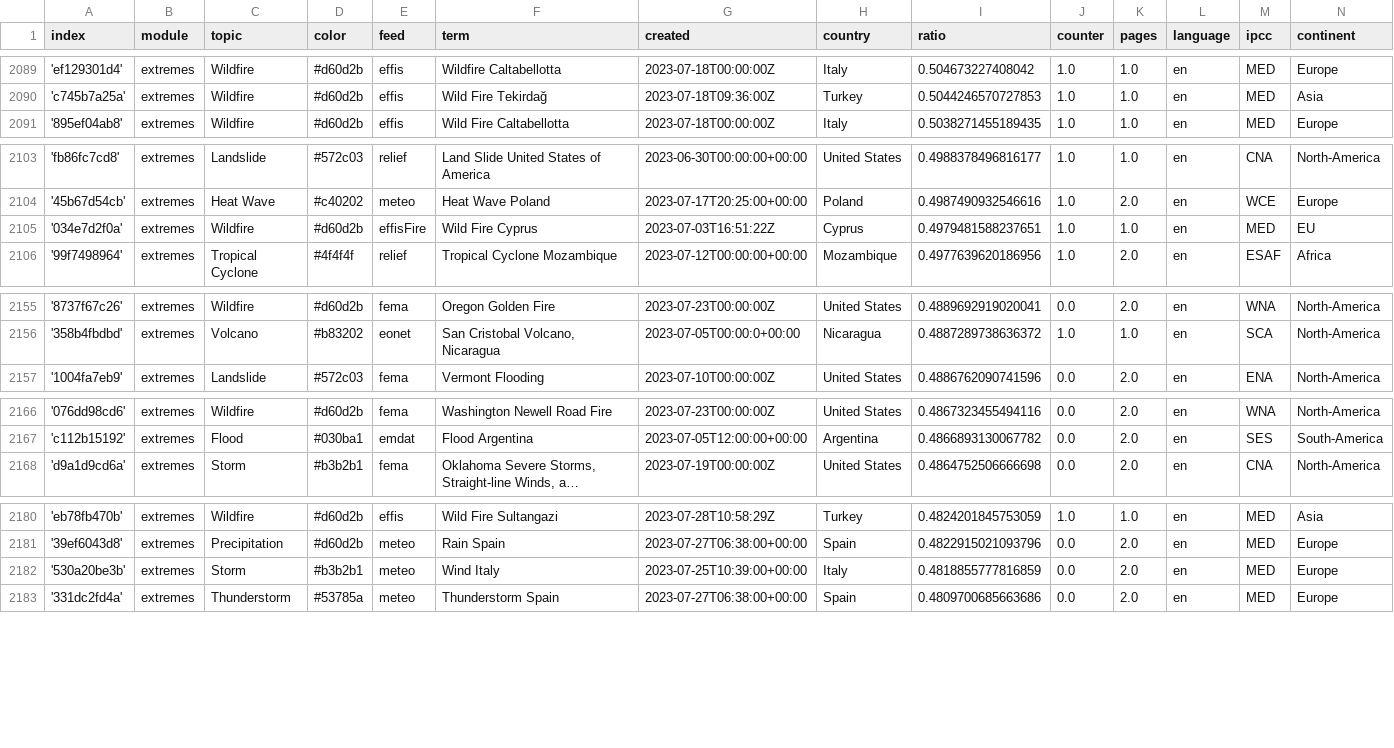
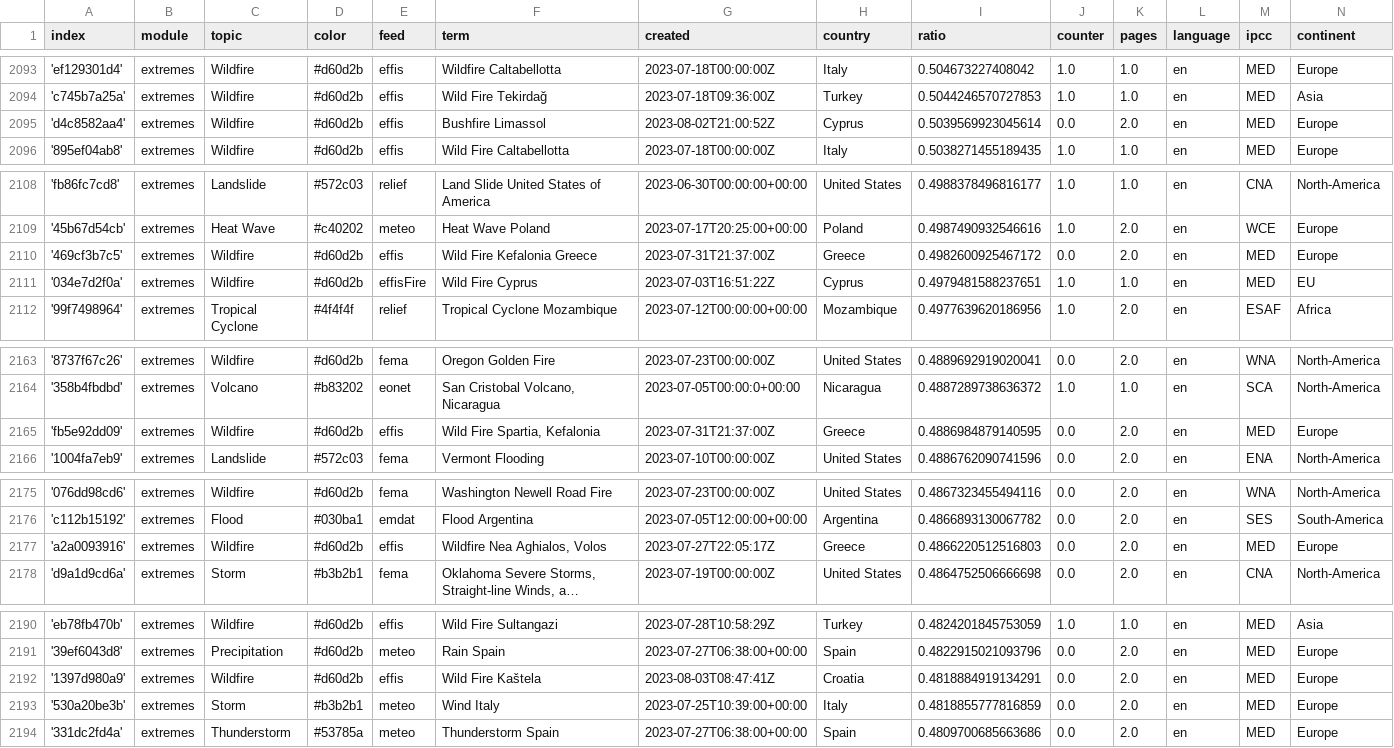
Before and after one commit to pg-ufr-news/extremeWhisperer, a CSV file: terms.csv, drawn as a sheet; only a part is shown, gaps mark what is left out; long unchanged cells end in …; the diff covers the shown part only; the diff names each change by its address in the sheet, - before the commit and + after, or states it on an @@ line.

```diff
--- a/terms.csv
+++ b/terms.csv
+row 2095: 'd4c8582aa4' | extremes | Wildfire | #d60d2b | effis | Bushfire Limassol | 2023-08-02T21:00:52Z | Cyprus | 0.5039569923045614 | 0.0 | 2.0 | en | MED | Europe
+row 2110: '469cf3b7c5' | extremes | Wildfire | #d60d2b | effis | Wild Fire Kefalonia Greece | 2023-07-31T21:37:00Z | Greece | 0.4982600925467172 | 0.0 | 2.0 | en | MED | Europe
+row 2165: 'fb5e92dd09' | extremes | Wildfire | #d60d2b | effis | Wild Fire Spartia, Kefalonia | 2023-07-31T21:37:00Z | Greece | 0.4886984879140595 | 0.0 | 2.0 | en | MED | Europe
+row 2177: 'a2a0093916' | extremes | Wildfire | #d60d2b | effis | Wildfire Nea Aghialos, Volos | 2023-07-27T22:05:17Z | Greece | 0.4866220512516803 | 0.0 | 2.0 | en | MED | Europe
+row 2192: '1397d980a9' | extremes | Wildfire | #d60d2b | effis | Wild Fire Kaštela | 2023-08-03T08:47:41Z | Croatia | 0.4818884919134291 | 0.0 | 2.0 | en | MED | Europe
```
Also changed, not shown: 8 added rows elsewhere in this file.
